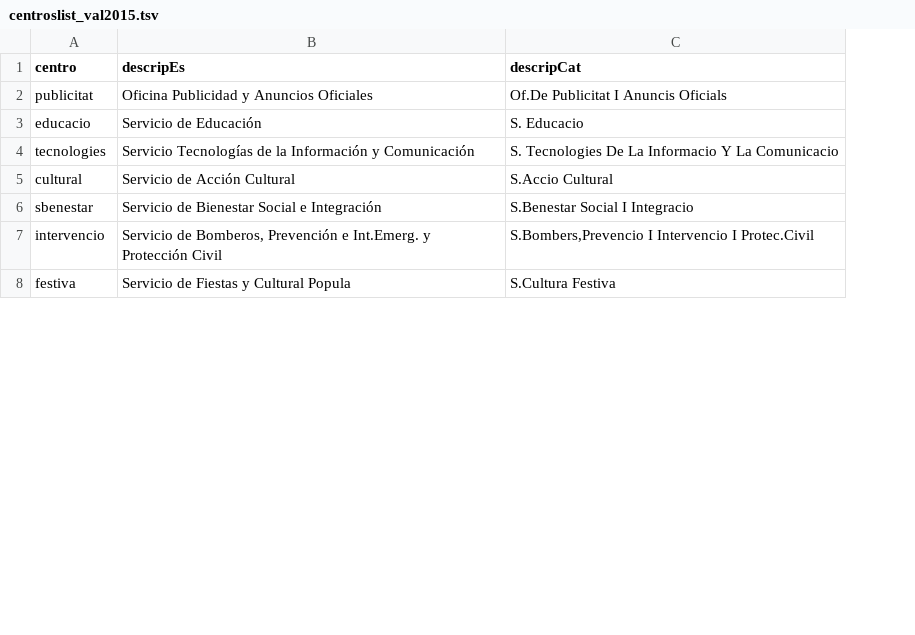
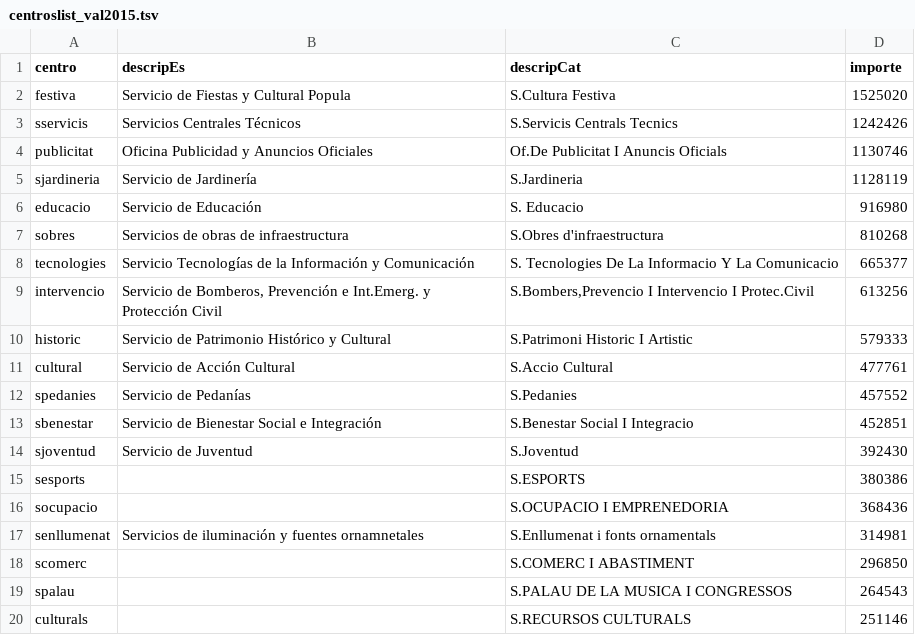
Before and after one commit to montera34/contratosmenores, a TSV file: data/centroslist_val2015.tsv, drawn as a sheet; only a part is shown; addresses are those after the commit; the diff covers the shown part only; the diff names each change by its address in the sheet, - before the commit and + after, or states it on an @@ line.

Commit message:
añade todos los centros ppto. a Valencia c. menores

```diff
--- a/data/centroslist_val2015.tsv
+++ b/data/centroslist_val2015.tsv
+column D (importe), row 4: 1130746; row 6: 916980; row 8: 665377; row 11: 477761; row 13: 452851
@@ row 8 moved to row 2: festiva @@
@@ row 11 moved to row 3: sservicis @@
@@ row 12 moved to row 5: sjardineria @@
+row 7: sobres | Servicios de obras de infraestructura | S.Obres d'infraestructura | 810268
@@ row 7 moved to row 9: intervencio @@
@@ row 17 moved to row 10: historic @@
@@ row 16 moved to row 12: spedanies @@
+row 15: sesports |  | S.ESPORTS | 380386
+row 16: socupacio |  | S.OCUPACIO I EMPRENEDORIA | 368436
+row 17: senllumenat | Servicios de iluminación y fuentes ornamnetales | S.Enllumenat i fonts ornamentals | 314981
+row 18: scomerc |  | S.COMERC I ABASTIMENT | 296850
+row 19: spalau |  | S.PALAU DE LA MUSICA I CONGRESSOS | 264543
+row 20: culturals |  | S.RECURSOS CULTURALS | 251146
```
Also changed, not shown: 22 added rows, 2 removed rows and 1 moved row elsewhere in this file, 1 other file.
